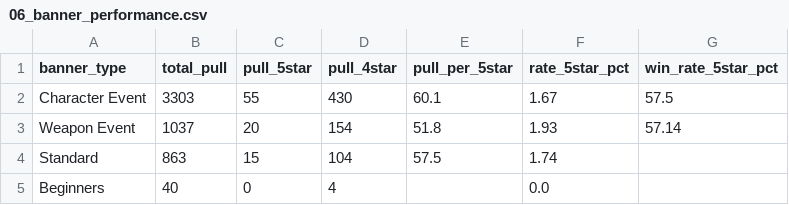
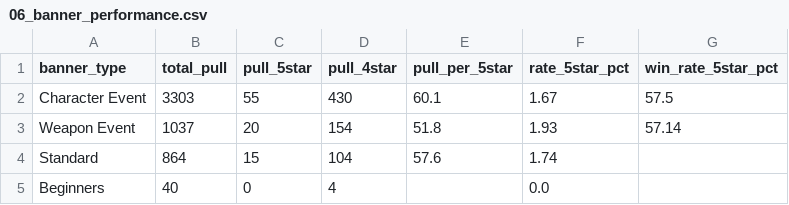
Before and after one commit to noviardhana/history_gi, a CSV file: outputs/06_banner_performance.csv, drawn as a sheet.

```diff
--- a/outputs/06_banner_performance.csv
+++ b/outputs/06_banner_performance.csv
@@ -3,3 +3,3 @@ Character Event,3303,55,430,60.1,1.67,57.5
 Weapon Event,1037,20,154,51.8,1.93,57.14
-Standard,863,15,104,57.5,1.74,
+Standard,864,15,104,57.6,1.74,
 Beginners,40,0,4,,0.0,
```
Also changed, not shown: data/data_clean.csv, outputs/01_total_pull_progress_akun.csv, 4 other files.
